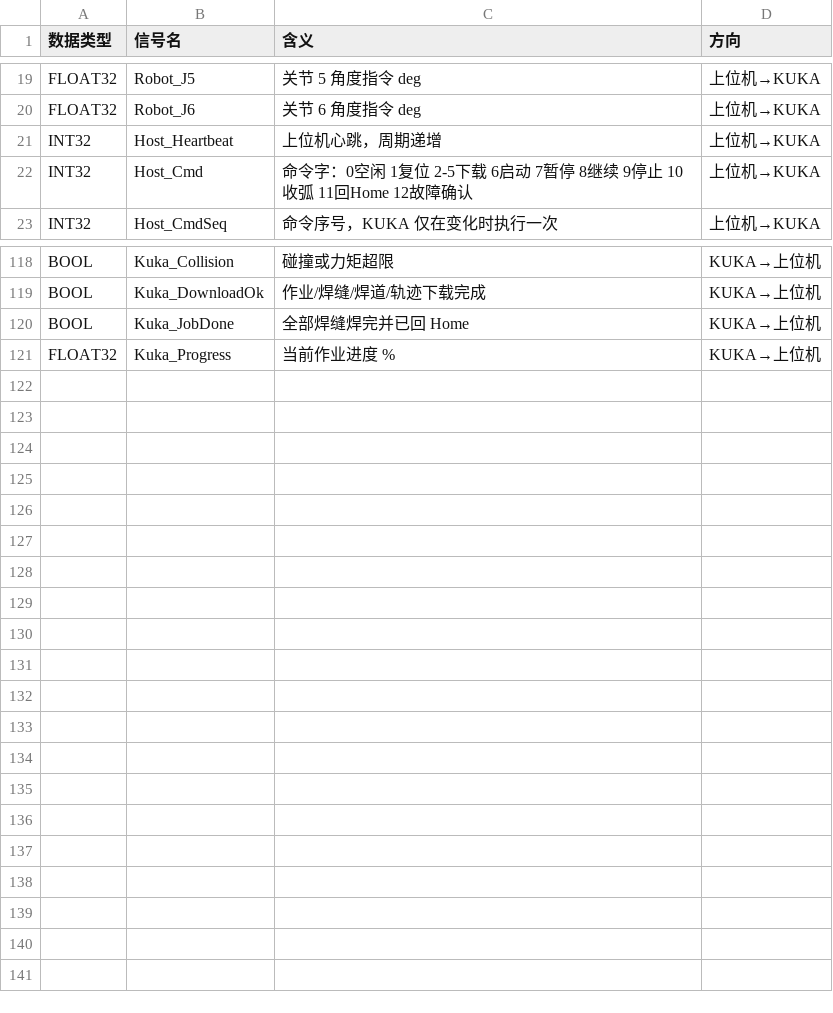
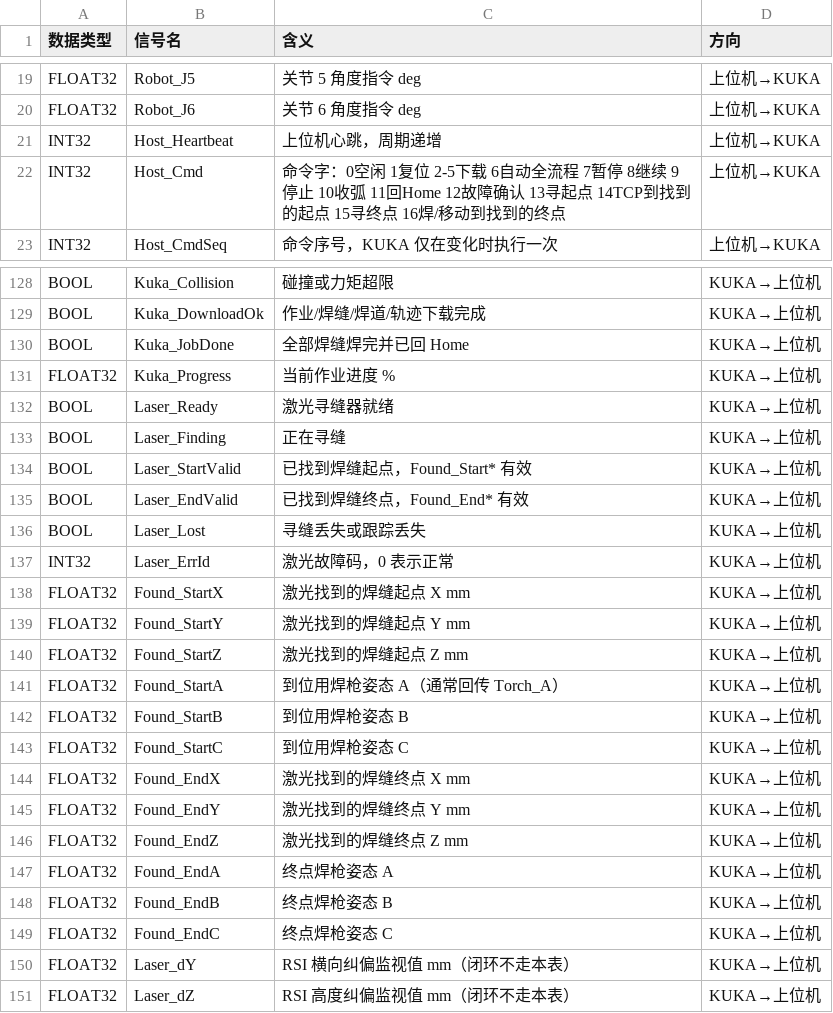
Before and after one commit to philchenup/Cursor, a CSV file: docs/kuka_weld_comm_table.csv, drawn as a sheet; only a part is shown, gaps mark what is left out; the diff covers the shown part only.

```diff
--- a/docs/kuka_weld_comm_table.csv
+++ b/docs/kuka_weld_comm_table.csv
@@ -21,3 +21,3 @@ FLOAT32,Robot_J6,关节 6 角度指令 deg,上位机→KUKA
 INT32,Host_Heartbeat,上位机心跳，周期递增,上位机→KUKA
-INT32,Host_Cmd,命令字：0空闲 1复位 2-5下载 6启动 7暂停 8继续 9停止 10收弧 11回Home 12故障确认,上位机→KUKA
+INT32,Host_Cmd,命令字：0空闲 1复位 2-5下载 6自动全流程 7暂停 8继续 9停止 10收弧 11回Home 12故障确认 13寻起点 14TCP到找到的起点 15寻终点 16焊/移动到找到的终点,上位机→KUKA
 INT32,Host_CmdSeq,命令序号，KUKA 仅在变化时执行一次,上位机→KUKA
@@ -121 +131,21 @@ BOOL,Kuka_JobDone,全部焊缝焊完并已回 Home,KUKA→上位机
 FLOAT32,Kuka_Progress,当前作业进度 %,KUKA→上位机
+BOOL,Laser_Ready,激光寻缝器就绪,KUKA→上位机
+BOOL,Laser_Finding,正在寻缝,KUKA→上位机
+BOOL,Laser_StartValid,已找到焊缝起点，Found_Start* 有效,KUKA→上位机
+BOOL,Laser_EndValid,已找到焊缝终点，Found_End* 有效,KUKA→上位机
+BOOL,Laser_Lost,寻缝丢失或跟踪丢失,KUKA→上位机
+INT32,Laser_ErrId,激光故障码，0 表示正常,KUKA→上位机
+FLOAT32,Found_StartX,激光找到的焊缝起点 X mm,KUKA→上位机
+FLOAT32,Found_StartY,激光找到的焊缝起点 Y mm,KUKA→上位机
+FLOAT32,Found_StartZ,激光找到的焊缝起点 Z mm,KUKA→上位机
+FLOAT32,Found_StartA,到位用焊枪姿态 A（通常回传 Torch_A）,KUKA→上位机
+FLOAT32,Found_StartB,到位用焊枪姿态 B,KUKA→上位机
+FLOAT32,Found_StartC,到位用焊枪姿态 C,KUKA→上位机
+FLOAT32,Found_EndX,激光找到的焊缝终点 X mm,KUKA→上位机
+FLOAT32,Found_EndY,激光找到的焊缝终点 Y mm,KUKA→上位机
+FLOAT32,Found_EndZ,激光找到的焊缝终点 Z mm,KUKA→上位机
+FLOAT32,Found_EndA,终点焊枪姿态 A,KUKA→上位机
+FLOAT32,Found_EndB,终点焊枪姿态 B,KUKA→上位机
+FLOAT32,Found_EndC,终点焊枪姿态 C,KUKA→上位机
+FLOAT32,Laser_dY,RSI 横向纠偏监视值 mm（闭环不走本表）,KUKA→上位机
+FLOAT32,Laser_dZ,RSI 高度纠偏监视值 mm（闭环不走本表）,KUKA→上位机
```
Also changed, not shown: 10 added rows and 13 edited cells elsewhere in this file, 7 other files.
